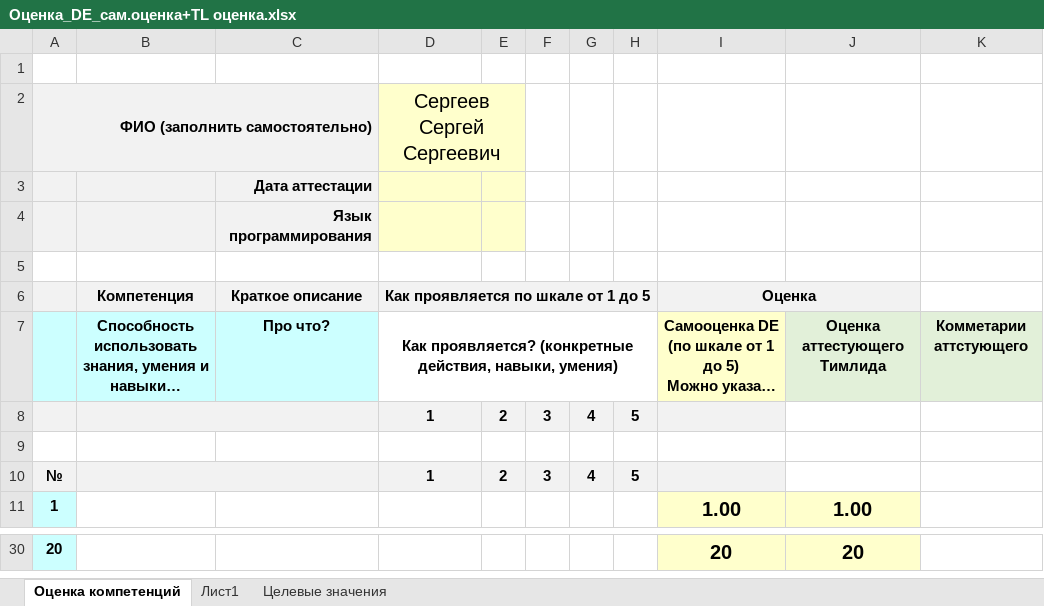
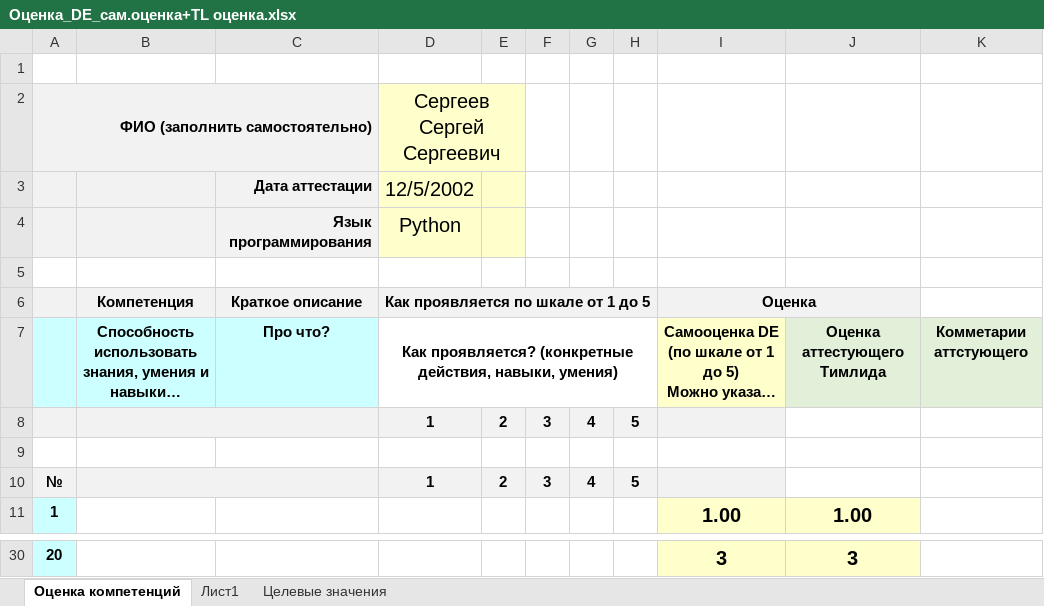
Before and after one commit to TimurKisiev11/certification_automation, an Excel workbook: Оценка_DE_сам.оценка+TL оценка.xlsx, sheet Оценка компетенций, drawn as a sheet; only a part is shown, gaps mark what is left out; long unchanged cells end in …; values as stored, in another font and other column widths than the file's, no borders; the diff covers the shown part only; the diff names each change by its address in the sheet, - before the commit and + after, or states it on an @@ line.

```diff
--- a/Оценка_DE_сам.оценка+TL оценка.xlsx (sheet Оценка компетенций)
+++ b/Оценка_DE_сам.оценка+TL оценка.xlsx (sheet Оценка компетенций)
-D3 (Сергеев Сергей Сергеевич): (empty)
+D3 (Сергеев Сергей Сергеевич): 12/5/2002
-D4 (Сергеев Сергей Сергеевич): (empty)
+D4 (Сергеев Сергей Сергеевич): Python
-I30: 20
+I30: 3
-J30: 20
+J30: 3
```
Also changed, not shown: 32 edited cells elsewhere in this sheet, certification_results/Оценка_DE_сам.оценка+TL оценка (1).xlsx, Компетенции_по_шкале_DE.xlsx, 5 other files.
